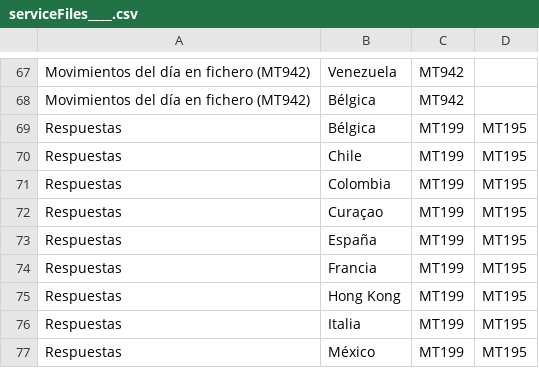
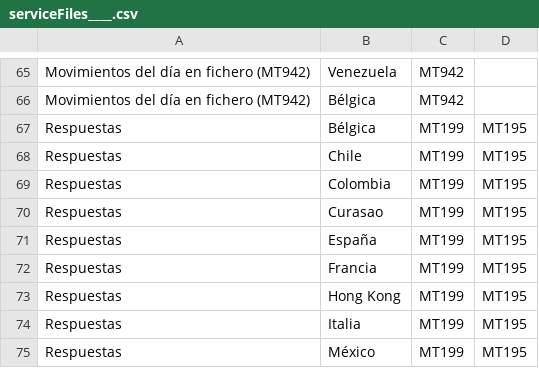
Before and after one commit to TipplerPhysics/gcs-areacliente, a CSV file: GCS/war/datadocs/serviceFiles____.csv, drawn as a sheet; only a part is shown, gaps mark what is left out; the diff covers the shown part only.

```diff
--- a/GCS/war/datadocs/serviceFiles____.csv
+++ b/GCS/war/datadocs/serviceFiles____.csv
@@ -72 +70 @@ Respuestas;Colombia;MT199; MT195
-Respuestas;Curaçao;MT199; MT195
+Respuestas;Curasao;MT199;MT195
```
Also changed, not shown: 3 removed rows and 2 edited cells elsewhere in this file, 24 other files.
